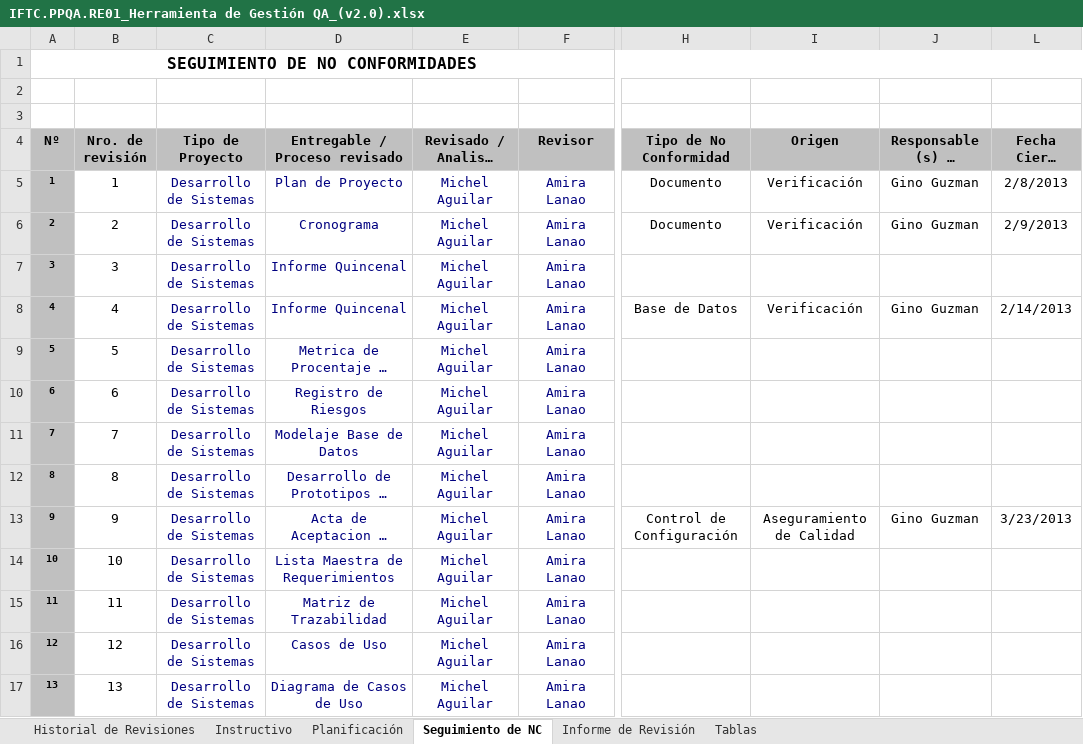
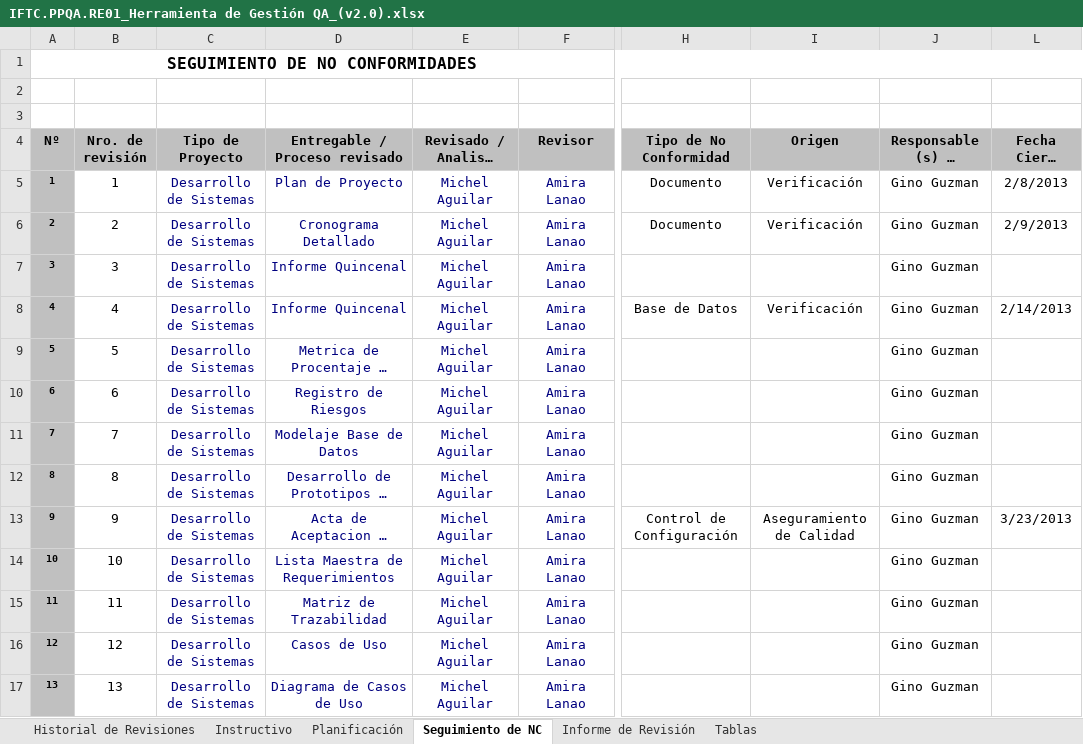
Before and after one commit to AmiraLanao/Area_PPQA, an Excel workbook: IFTC.PPQA.RE01_Herramienta de Gestión QA_(v2.0).xlsx, sheet Seguimiento de NC, drawn as a sheet; only a part is shown, gaps mark what is left out; long unchanged cells end in …; values as stored, in another font and other column widths than the file's, no borders; charts and pictures not drawn; the diff covers the shown part only; the diff names each change by its address in the sheet, - before the commit and + after, or states it on an @@ line.

```diff
--- a/IFTC.PPQA.RE01_Herramienta de Gestión QA_(v2.0).xlsx (sheet Seguimiento de NC)
+++ b/IFTC.PPQA.RE01_Herramienta de Gestión QA_(v2.0).xlsx (sheet Seguimiento de NC)
-D6 (Entregable / Proceso revisado): Cronograma
+D6 (Entregable / Proceso revisado): Cronograma Detallado
-J7: (empty)
+J7: Gino Guzman
-J9:J12: (empty)
+J9:J12: Gino Guzman
-J14:J17: (empty)
+J14:J17: Gino Guzman
```
Also changed, not shown: 7 added rows, 37 edited cells and cell formats elsewhere in this sheet, sheet Planificación, sheet Informe de Revisión, formulas that keep their value, charts or pictures, 2 other files.
